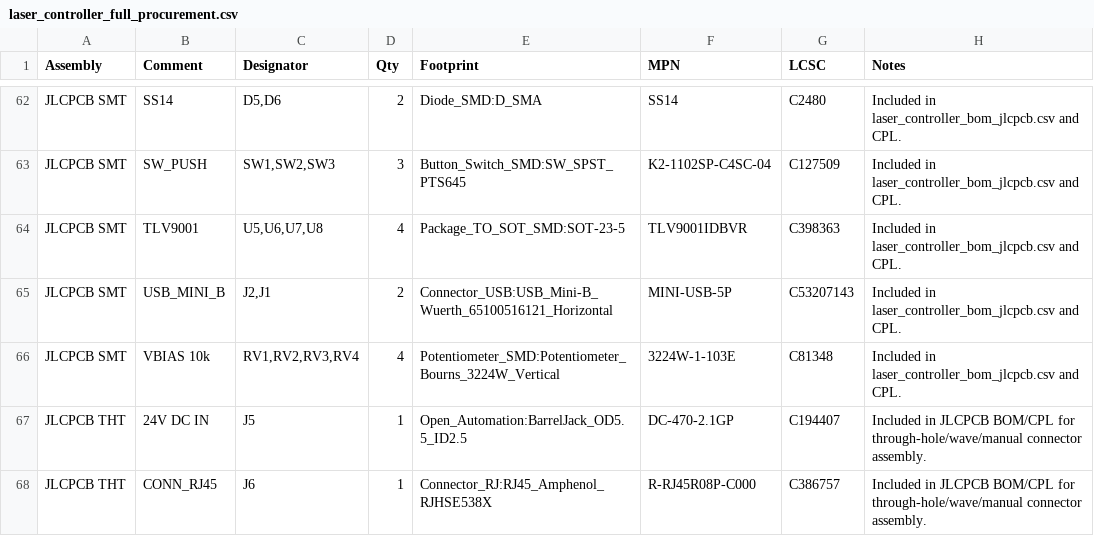
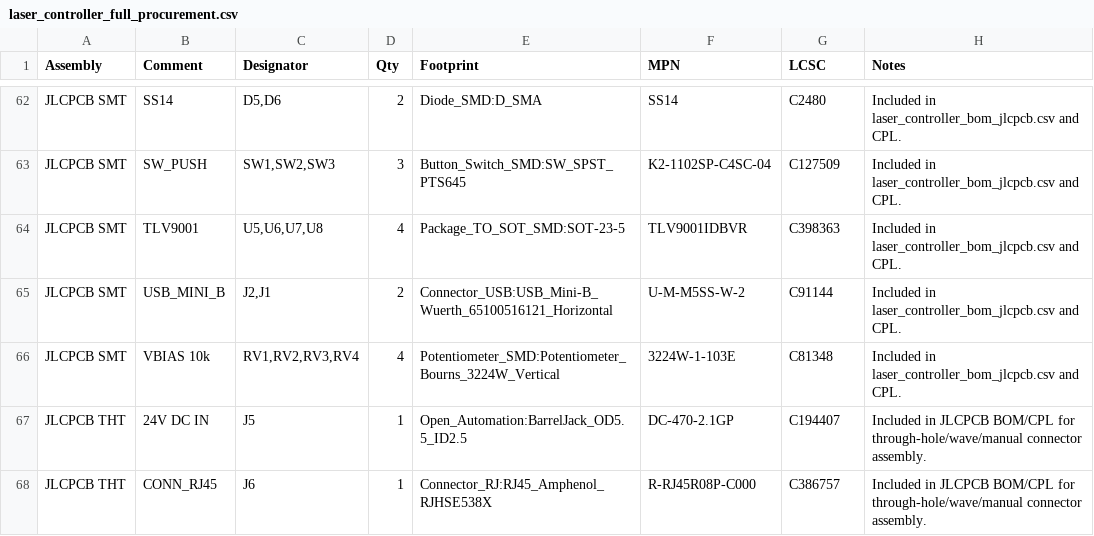
Before and after one commit to physiii/vivonics-bench, a CSV file: circuits/fab/laser_controller_full_procurement.csv, drawn as a sheet; only a part is shown, gaps mark what is left out.

```diff
--- a/circuits/fab/laser_controller_full_procurement.csv
+++ b/circuits/fab/laser_controller_full_procurement.csv
@@ -64,3 +64,3 @@ JLCPCB SMT,SW_PUSH,"SW1,SW2,SW3",3,Button_Switch_SMD:SW_SPST_PTS645,K2-1102SP-C4
 JLCPCB SMT,TLV9001,"U5,U6,U7,U8",4,Package_TO_SOT_SMD:SOT-23-5,TLV9001IDBVR,C398363,Included in laser_controller_bom_jlcpcb.csv and CPL.
-JLCPCB SMT,USB_MINI_B,"J2,J1",2,Connector_USB:USB_Mini-B_Wuerth_65100516121_Horizontal,MINI-USB-5P,C53207143,Included in laser_controller_bom_jlcpcb.csv and CPL.
+JLCPCB SMT,USB_MINI_B,"J2,J1",2,Connector_USB:USB_Mini-B_Wuerth_65100516121_Horizontal,U-M-M5SS-W-2,C91144,Included in laser_controller_bom_jlcpcb.csv and CPL.
 JLCPCB SMT,VBIAS 10k,"RV1,RV2,RV3,RV4",4,Potentiometer_SMD:Potentiometer_Bourns_3224W_Vertical,3224W-1-103E,C81348,Included in laser_controller_bom_jlcpcb.csv and CPL.
```
Also changed, not shown: circuits/fab/laser_controller_pos.csv, circuits/laser_controller_bom_jlcpcb.csv, 41 other files.
